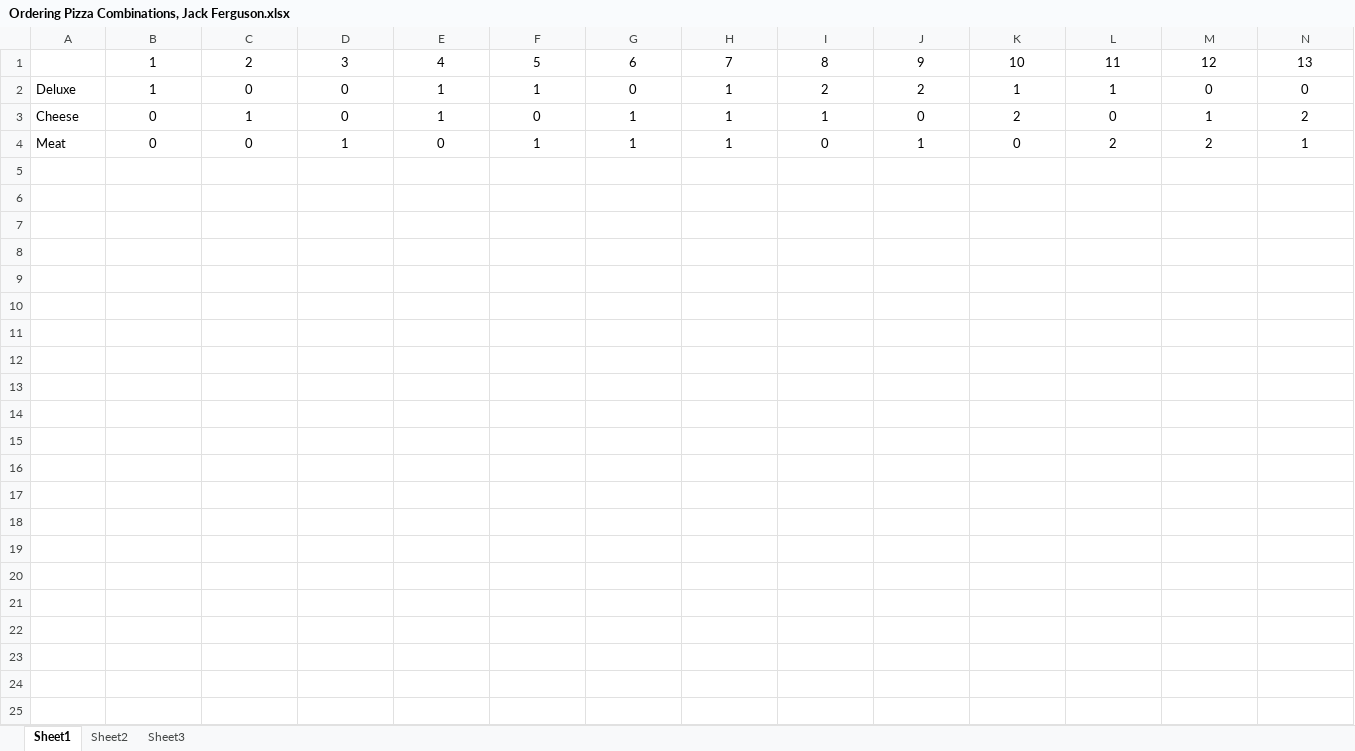
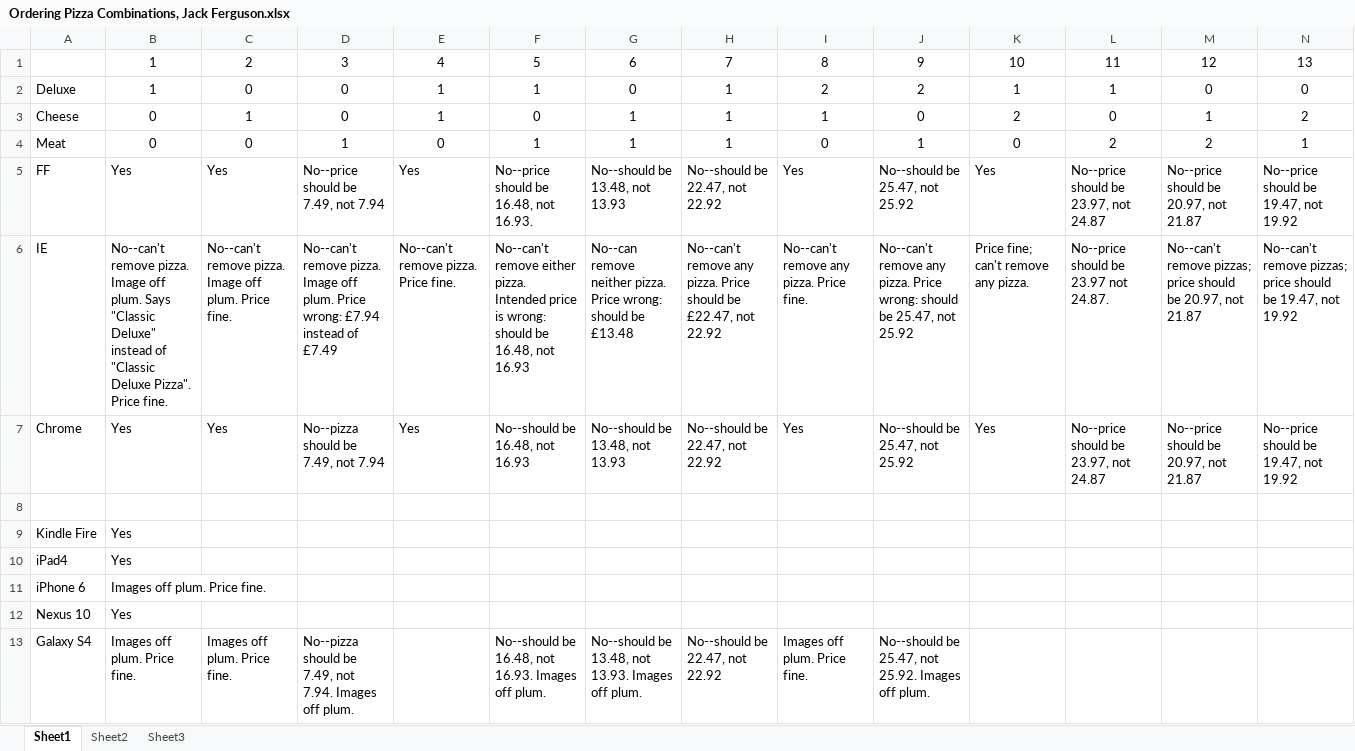
Before and after one commit to KevinOHare/Software-Testing-And-Verification, an Excel workbook: Ordering Pizza Combinations, Jack Ferguson.xlsx, sheet Sheet1, drawn as a sheet; only a part is shown; values as stored, in another font and other column widths than the file's, no borders; rows hold the shown columns only; the diff names each change by its address in the sheet, - before the commit and + after, or states it on an @@ line.

Commit message:
Testing Table for Ordering Pizza Combos & Corresponding Selenium Tests
Although I’ve tested the browsers, I’m still going through the device
tests for the Testing Table—since there was a lot to do for the Table,
I figured I’d run with that and save time when going through the page
proper again later—so that document will probably be modified quite
frequently.

```diff
--- a/Ordering Pizza Combinations, Jack Ferguson.xlsx (sheet Sheet1)
+++ b/Ordering Pizza Combinations, Jack Ferguson.xlsx (sheet Sheet1)
+row 5: FF | Yes | Yes | No--price should be 7.49, not 7.94 | Yes | No--price should be 16.48, not 16.93. | No--should be 13.48, not 13.93 | No--should be 22.47, not 22.92 | Yes | No--should be 25.47, not 25.92 | Yes | No--price should be 23.97, not 24.87 | No--price should be 20.97, not 21.87 | No--price should be 19.47, not 19.92
+row 6: IE | No--can't remove pizza. Image off plum. Says "Classic Deluxe" instead of "Classic Deluxe Pizza". Price fine. | No--can't remove pizza. Image off plum. Price fine. | No--can't remove pizza. Image off plum. Price wrong: £7.94 instead of £7.49 | No--can't remove pizza. Price fine. | No--can't remove either pizza. Intended price is wrong: should be 16.48, not 16.93 | No--can remove neither pizza. Price wrong: should be £13.48 | No--can't remove any pizza. Price should be £22.47, not 22.92 | No--can't remove any pizza. Price fine. | No--can't remove any pizza. Price wrong: should be 25.47, not 25.92 | Price fine; can't remove any pizza. | No--price should be 23.97 not 24.87. | No--can't remove pizzas; price should be 20.97, not 21.87 | No--can't remove pizzas; price should be 19.47, not 19.92
+row 7: Chrome | Yes | Yes | No--pizza should be 7.49, not 7.94 | Yes | No--should be 16.48, not 16.93 | No--should be 13.48, not 13.93 | No--should be 22.47, not 22.92 | Yes | No--should be 25.47, not 25.92 | Yes | No--price should be 23.97, not 24.87 | No--price should be 20.97, not 21.87 | No--price should be 19.47, not 19.92
+row 8: (empty)
+row 9: Kindle Fire | Yes
+row 10: iPad4 | Yes
+row 11: iPhone 6 | Images off plum. Price fine.
+row 12: Nexus 10 | Yes
+row 13: Galaxy S4 | Images off plum. Price fine. | Images off plum. Price fine. | No--pizza should be 7.49, not 7.94. Images off plum. |  | No--should be 16.48, not 16.93. Images off plum. | No--should be 13.48, not 13.93. Images off plum. | No--should be 22.47, not 22.92 | Images off plum. Price fine. | No--should be 25.47, not 25.92. Images off plum.
```
Also changed, not shown: 21 other files.
